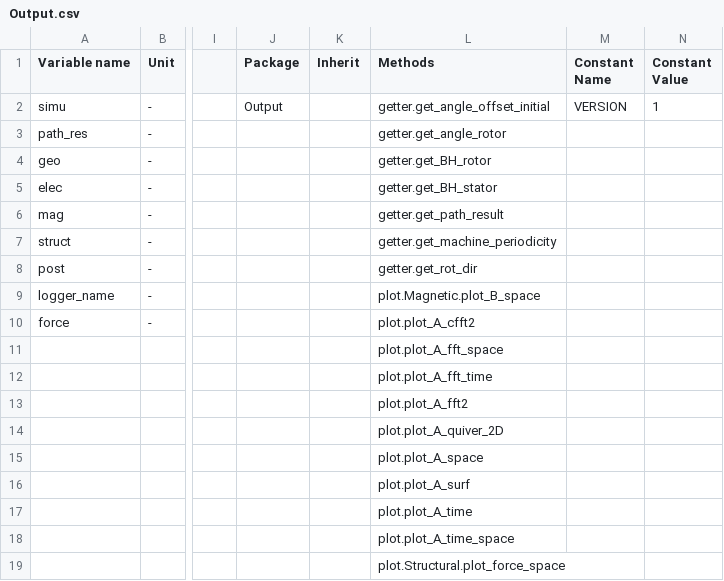
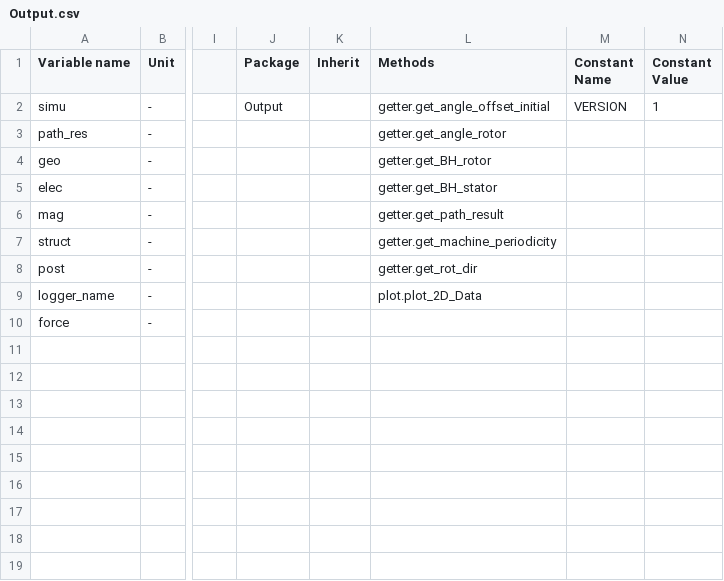
Before and after one commit to Eomys/pyleecan, a CSV file: pyleecan/Generator/ClassesRef/Output/Output.csv, drawn as a sheet; only a part is shown, gaps mark what is left out; rows hold the shown columns only; the diff names each change by its address in the sheet, - before the commit and + after, or states it on an @@ line.

Commit message:
[NF] Generic 2D plot command

```diff
--- a/pyleecan/Generator/ClassesRef/Output/Output.csv
+++ b/pyleecan/Generator/ClassesRef/Output/Output.csv
-L9 (Methods): plot.Magnetic.plot_B_space
+L9 (Methods): plot.plot_2D_Data
-L10 (Methods): plot.plot_A_cfft2
+L10 (Methods): (empty)
-row 11:  |  |  |  |  | plot.plot_A_fft_space
-row 12:  |  |  |  |  | plot.plot_A_fft_time
-row 13:  |  |  |  |  | plot.plot_A_fft2
-row 14:  |  |  |  |  | plot.plot_A_quiver_2D
-row 15:  |  |  |  |  | plot.plot_A_space
-row 16:  |  |  |  |  | plot.plot_A_surf
-row 17:  |  |  |  |  | plot.plot_A_time
-row 18:  |  |  |  |  | plot.plot_A_time_space
-row 19:  |  |  |  |  | plot.Structural.plot_force_space
```
Also changed, not shown: 9 other files.
